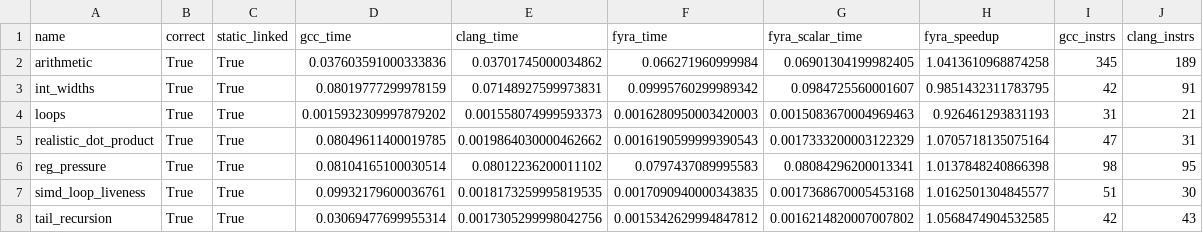
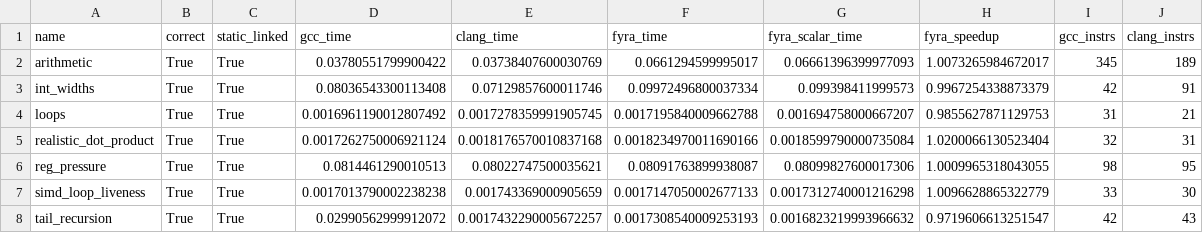
Before and after one commit to netesy/fyra, a CSV file: benchmarks/benchmark_results.csv, drawn as a sheet; only a part is shown; the diff names each change by its address in the sheet, - before the commit and + after, or states it on an @@ line.

Commit message:
Extend AArch64, RISC-V 64, and Wasm backends to parity with x64
Achieve complete lowering, optimization, and feature parity for AArch64,
RISC-V 64, and Wasm32 backends against x64 in Fyra. Highlights include:
- Complex addressing mode matching ([base, index, lsl #shift] / disp12(base))
- Instruction fusions (madd, fused compare-and-branch b.cond/blt/bge)
- Signed min/max instructions (smin/smax/csel, min/max)
- Parallel Phi copy resolution and tail call lowering
- Immediate folding for arithmetic/logic/shift ops
- Width extension and truncation conversions (ExtUB..ExtSW, UWtoF, SWtoF, DToUI, TruncD)
- Vector SIMD lowerings (NEON, RVV, Wasm SIMD128) for min/max, reductions, shuffle, gather/scatter, FMA
- Benchmark harness multi-target compilation and verification across x64, AArch64, RISC-V 64, and Wasm32

```diff
--- a/benchmarks/benchmark_results.csv
+++ b/benchmarks/benchmark_results.csv
-D2 (gcc_time): 0.037603591000333836
+D2 (gcc_time): 0.03780551799900422
-E2 (clang_time): 0.03701745000034862
+E2 (clang_time): 0.03738407600030769
-F2 (fyra_time): 0.066271960999984
+F2 (fyra_time): 0.0661294599995017
-G2 (fyra_scalar_time): 0.06901304199982405
+G2 (fyra_scalar_time): 0.06661396399977093
-H2 (fyra_speedup): 1.0413610968874258
+H2 (fyra_speedup): 1.0073265984672017
-D3 (gcc_time): 0.08019777299978159
+D3 (gcc_time): 0.08036543300113408
-E3 (clang_time): 0.07148927599973831
+E3 (clang_time): 0.07129857600011746
-F3 (fyra_time): 0.09995760299989342
+F3 (fyra_time): 0.09972496800037334
-G3 (fyra_scalar_time): 0.0984725560001607
+G3 (fyra_scalar_time): 0.099398411999573
-H3 (fyra_speedup): 0.9851432311783795
+H3 (fyra_speedup): 0.9967254338873379
-D4 (gcc_time): 0.0015932309997879202
+D4 (gcc_time): 0.0016961190012807492
-E4 (clang_time): 0.001558074999593373
+E4 (clang_time): 0.0017278359991905745
-F4 (fyra_time): 0.0016280950003420003
+F4 (fyra_time): 0.0017195840009662788
-G4 (fyra_scalar_time): 0.0015083670004969463
+G4 (fyra_scalar_time): 0.001694758000667207
-H4 (fyra_speedup): 0.926461293831193
+H4 (fyra_speedup): 0.9855627871129753
-D5 (gcc_time): 0.08049611400019785
+D5 (gcc_time): 0.0017262750006921124
-E5 (clang_time): 0.0019864030000462662
+E5 (clang_time): 0.0018176570010837168
-F5 (fyra_time): 0.0016190599999390543
+F5 (fyra_time): 0.0018234970011690166
-G5 (fyra_scalar_time): 0.0017333200003122329
+G5 (fyra_scalar_time): 0.0018599790000735084
-H5 (fyra_speedup): 1.0705718135075164
+H5 (fyra_speedup): 1.0200066130523404
-I5 (gcc_instrs): 47
+I5 (gcc_instrs): 32
-D6 (gcc_time): 0.08104165100030514
+D6 (gcc_time): 0.0814461290010513
-E6 (clang_time): 0.08012236200011102
+E6 (clang_time): 0.08022747500035621
-F6 (fyra_time): 0.0797437089995583
+F6 (fyra_time): 0.08091763899938087
-G6 (fyra_scalar_time): 0.08084296200013341
+G6 (fyra_scalar_time): 0.08099827600017306
-H6 (fyra_speedup): 1.0137848240866398
+H6 (fyra_speedup): 1.0009965318043055
-D7 (gcc_time): 0.09932179600036761
+D7 (gcc_time): 0.0017013790002238238
-E7 (clang_time): 0.0018173259995819535
+E7 (clang_time): 0.001743369000905659
-F7 (fyra_time): 0.0017090940000343835
+F7 (fyra_time): 0.0017147050002677133
-G7 (fyra_scalar_time): 0.0017368670005453168
+G7 (fyra_scalar_time): 0.0017312740001216298
-H7 (fyra_speedup): 1.0162501304845577
+H7 (fyra_speedup): 1.0096628865322779
-I7 (gcc_instrs): 51
+I7 (gcc_instrs): 33
-D8 (gcc_time): 0.03069477699955314
+D8 (gcc_time): 0.02990562999912072
-E8 (clang_time): 0.0017305299998042756
+E8 (clang_time): 0.0017432290005672257
-F8 (fyra_time): 0.0015342629994847812
+F8 (fyra_time): 0.0017308540009253193
-G8 (fyra_scalar_time): 0.0016214820007007802
+G8 (fyra_scalar_time): 0.0016823219993966632
-H8 (fyra_speedup): 1.0568474904532585
+H8 (fyra_speedup): 0.9719606613251547
```
Also changed, not shown: 6 other files.
